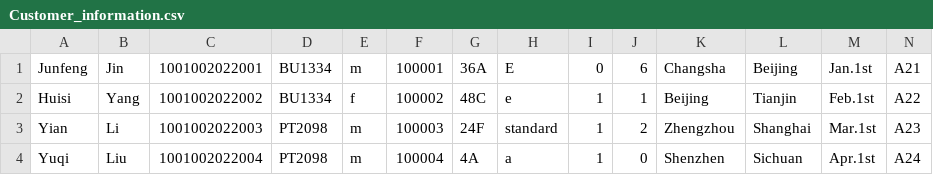
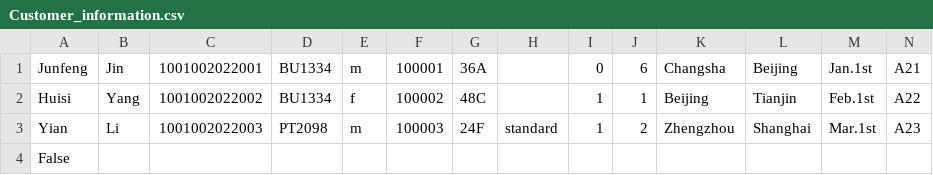
Before and after one commit to youyang-617/javafx_flight_check_in, a CSV file: src/main/resources/com/example/demo1/Customer_information.csv, drawn as a sheet.

```diff
--- a/src/main/resources/com/example/demo1/Customer_information.csv
+++ b/src/main/resources/com/example/demo1/Customer_information.csv
@@ -1,4 +1,4 @@
-Junfeng,Jin,1001002022001,BU1334,m,100001,36A,E,0,6,Changsha,Beijing,Jan.1st,A21
-Huisi,Yang,1001002022002,BU1334,f,100002,48C,e,1,1,Beijing,Tianjin,Feb.1st,A22
+Junfeng,Jin,1001002022001,BU1334,m,100001,36A, ,0,6,Changsha,Beijing,Jan.1st,A21
+Huisi,Yang,1001002022002,BU1334,f,100002,48C, ,1,1,Beijing,Tianjin,Feb.1st,A22
 Yian,Li,1001002022003,PT2098,m,100003,24F,standard,1,2,Zhengzhou,Shanghai,Mar.1st,A23
-Yuqi,Liu,1001002022004,PT2098,m,100004,4A,a,1,0,Shenzhen,Sichuan,Apr.1st,A24
+False
```
Also changed, not shown: temp.csv, 8 other files.
